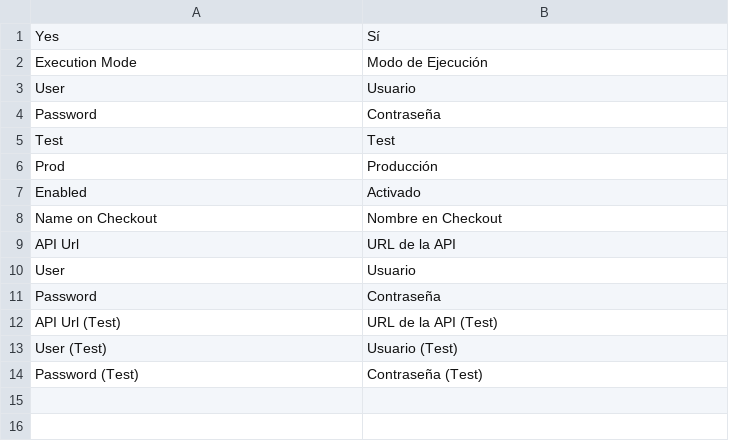
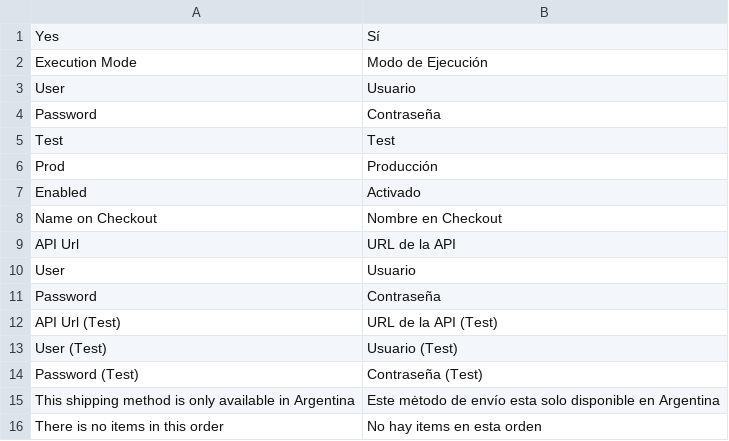
Before and after one commit to paquery/m2-shipping, a CSV file: i18n/es_AR.csv, drawn as a sheet; the diff names each change by its address in the sheet, - before the commit and + after, or states it on an @@ line.

Commit message:
Changed method to online. Deleted the observer that could couse other methods to break. Fixed the way of displaying trakings.

```diff
--- a/i18n/es_AR.csv
+++ b/i18n/es_AR.csv
+row 15: This shipping method is only available in Argentina | Este mėtodo de envío esta solo disponible en Argentina
+row 16: There is no items in this order | No hay items en esta orden
```
Also changed, not shown: 15 other files.
